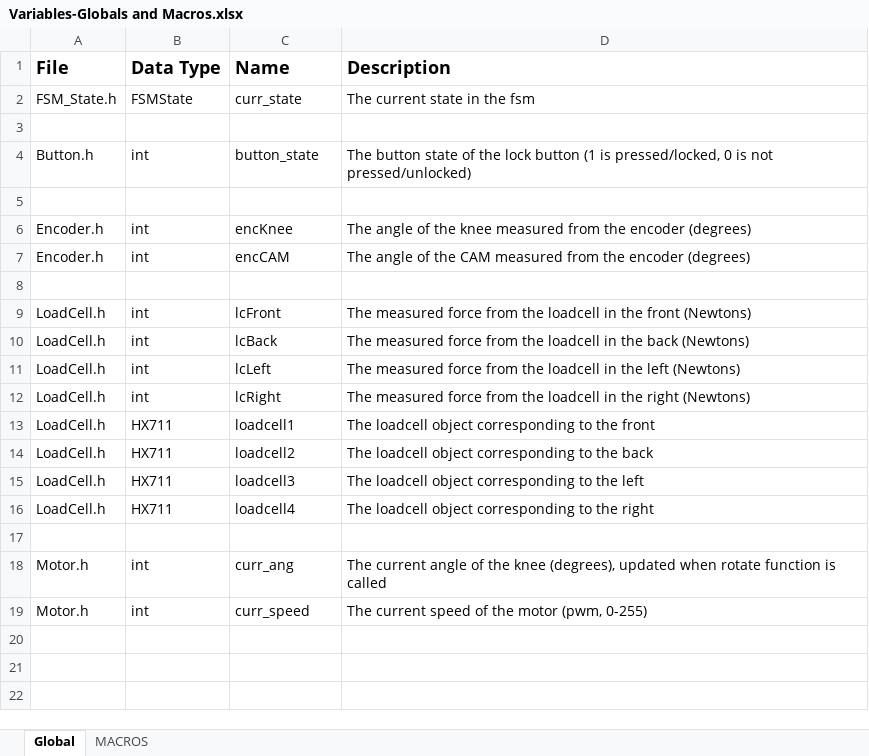
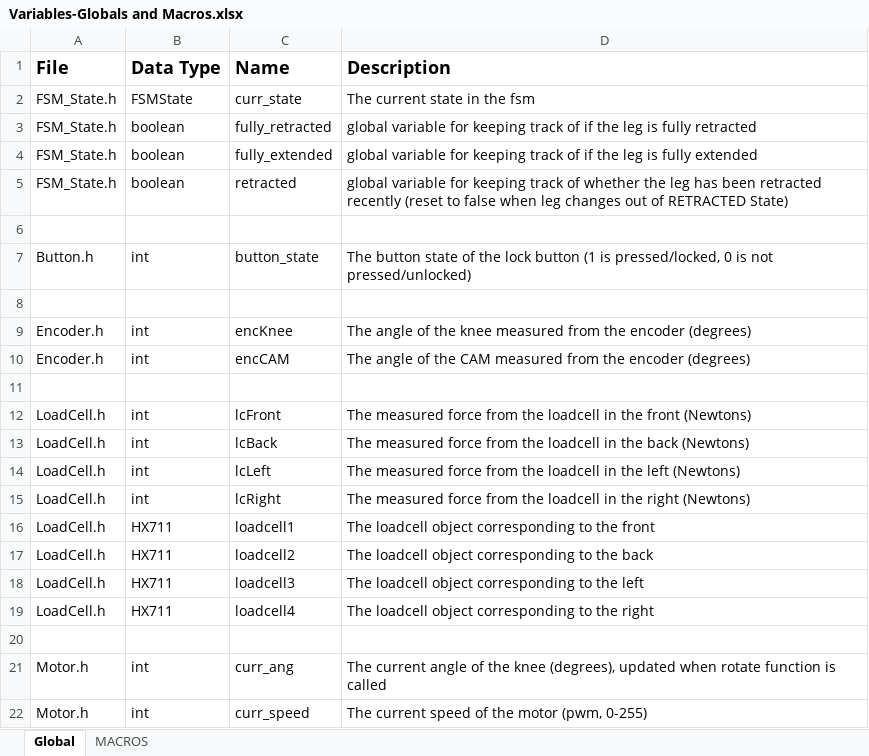
Before and after one commit to PackBionics/cybathlon-archive, an Excel workbook: Master Sketch/Variables-Globals and Macros.xlsx, sheet Global, drawn as a sheet; values as stored, in another font and other column widths than the file's, no borders; the diff names each change by its address in the sheet, - before the commit and + after, or states it on an @@ line.

Commit message:
updated retracted in fsm

```diff
--- a/Master Sketch/Variables-Globals and Macros.xlsx (sheet Global)
+++ b/Master Sketch/Variables-Globals and Macros.xlsx (sheet Global)
+row 3: FSM_State.h | boolean | fully_retracted | global variable for keeping track of if the leg is fully retracted
+row 4: FSM_State.h | boolean | fully_extended | global variable for keeping track of if the leg is fully extended
+row 5: FSM_State.h | boolean | retracted | global variable for keeping track of whether the leg has been retracted recently (reset to false when leg changes out of RETRACTED State)
```
Also changed, not shown: sheet MACROS, 4 other files.
